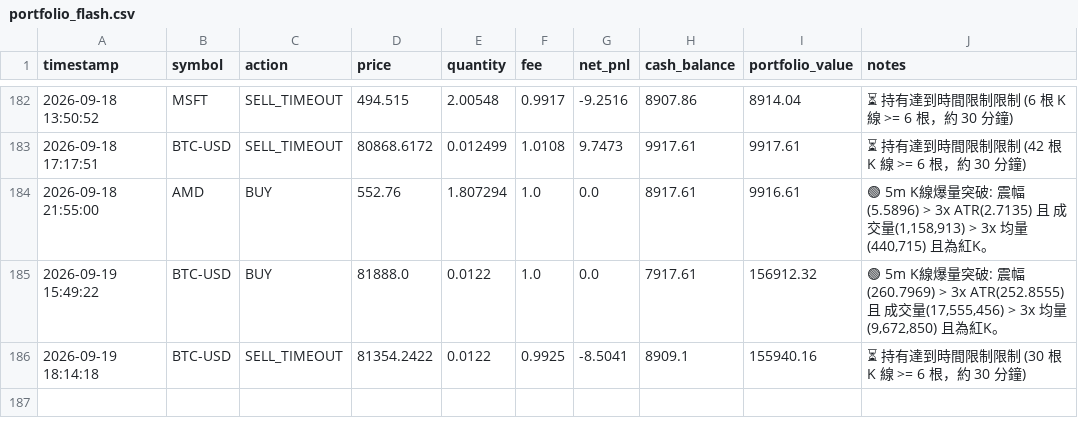
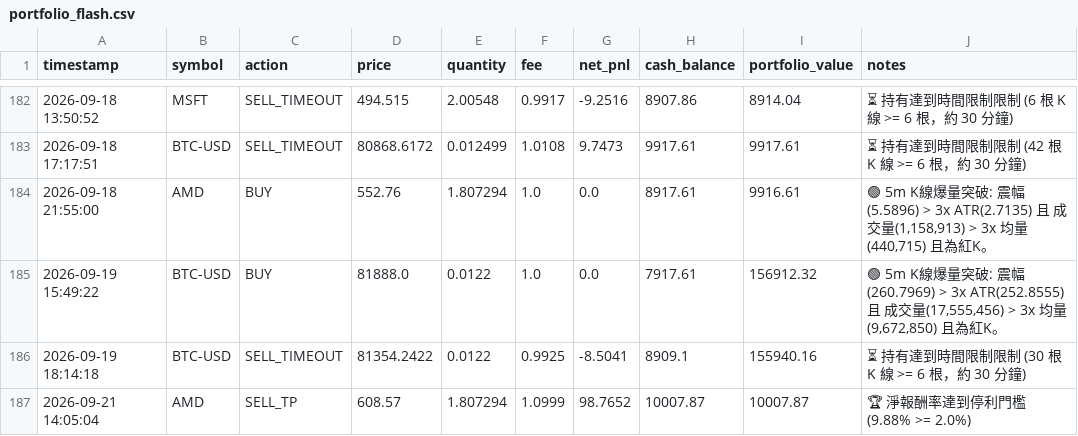
Before and after one commit to b11200034/AI-Flash-Hunter, a CSV file: portfolio_flash.csv, drawn as a sheet; only a part is shown, gaps mark what is left out; the diff names each change by its address in the sheet, - before the commit and + after, or states it on an @@ line.

```diff
--- a/portfolio_flash.csv
+++ b/portfolio_flash.csv
+row 187: 2026-09-21 14:05:04 | AMD | SELL_TP | 608.57 | 1.807294 | 1.0999 | 98.7652 | 10007.87 | 10007.87 | 🏆 淨報酬率達到停利門檻 (9.88% >= 2.0%)
```
Also changed, not shown: 1 other file.
